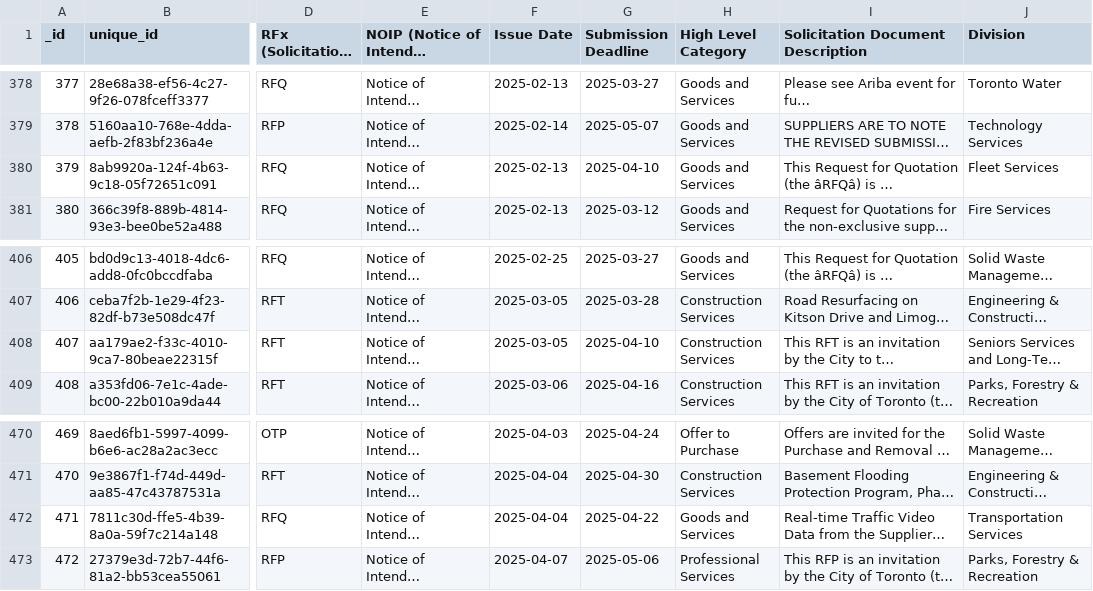
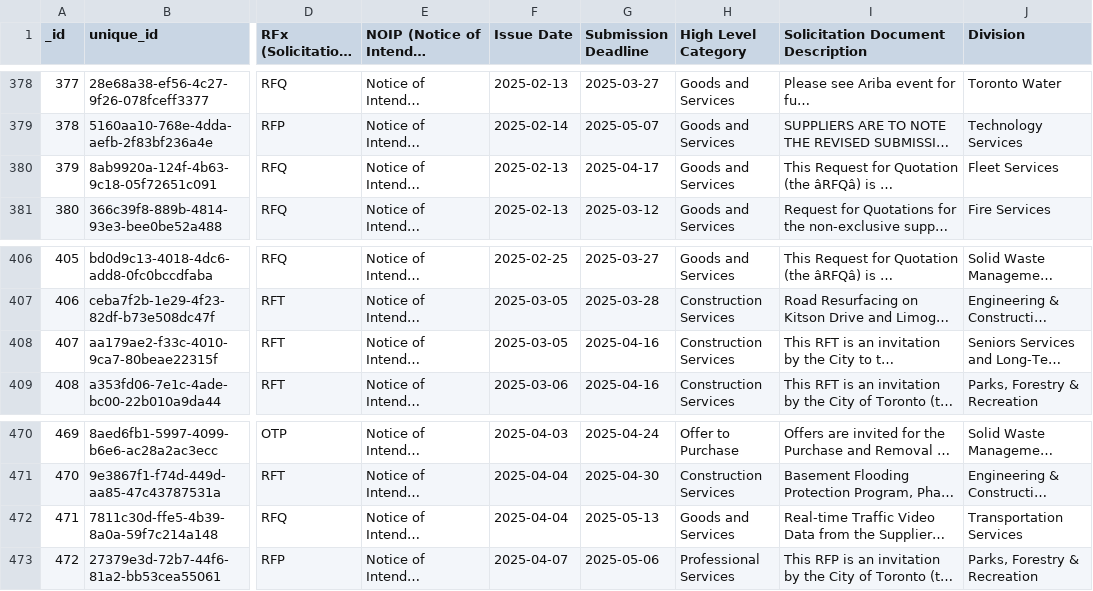
Before and after one commit to RamVasuthevan/city-of-toronto-contracts-data, a CSV file: All Solicitations.csv, drawn as a sheet; only a part is shown, gaps mark what is left out; long unchanged cells end in …; the diff names each change by its address in the sheet, - before the commit and + after, or states it on an @@ line.

```diff
--- a/All Solicitations.csv
+++ b/All Solicitations.csv
-G380 (Submission Deadline): 2025-04-10
+G380 (Submission Deadline): 2025-04-17
-G408 (Submission Deadline): 2025-04-10
+G408 (Submission Deadline): 2025-04-16
-G472 (Submission Deadline): 2025-04-22
+G472 (Submission Deadline): 2025-05-13
```
